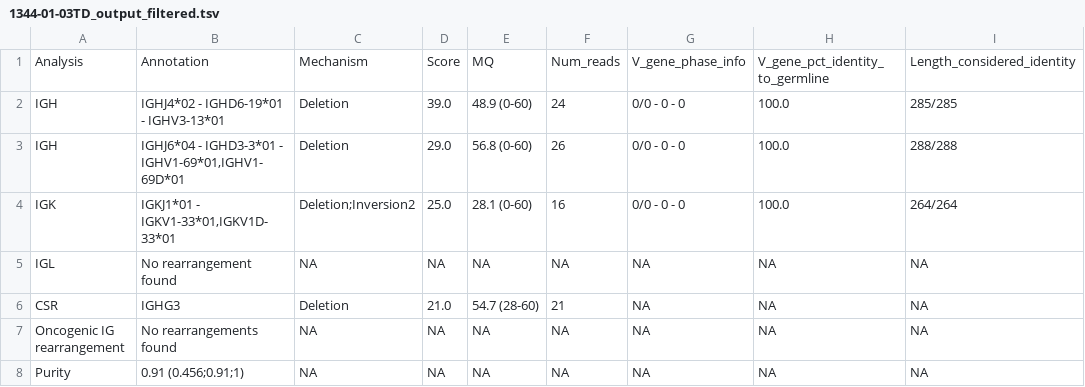
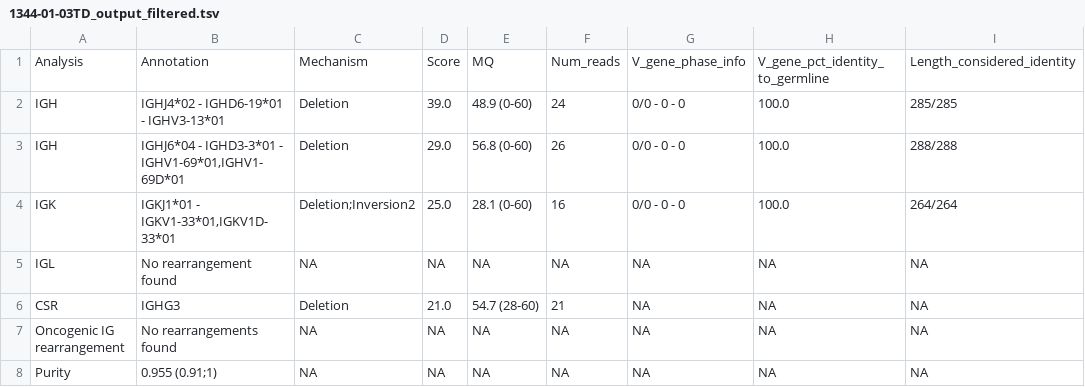
Before and after one commit to nadeulab/IgCaller, a TSV file: Demo/Outputs/1344-01-03TD_output_filtered.tsv, drawn as a sheet; only a part is shown; the diff names each change by its address in the sheet, - before the commit and + after, or states it on an @@ line.

Commit message:
update demo outs

```diff
--- a/Demo/Outputs/1344-01-03TD_output_filtered.tsv
+++ b/Demo/Outputs/1344-01-03TD_output_filtered.tsv
-B8: 0.91 (0.456;0.91;1)
+B8: 0.955 (0.91;1)
```
Also changed, not shown: Demo/Outputs/1344-01-03TD_output_IGH.tsv, Demo/Outputs/1344-01-03TD_output_IGK.tsv, 2 other files.
